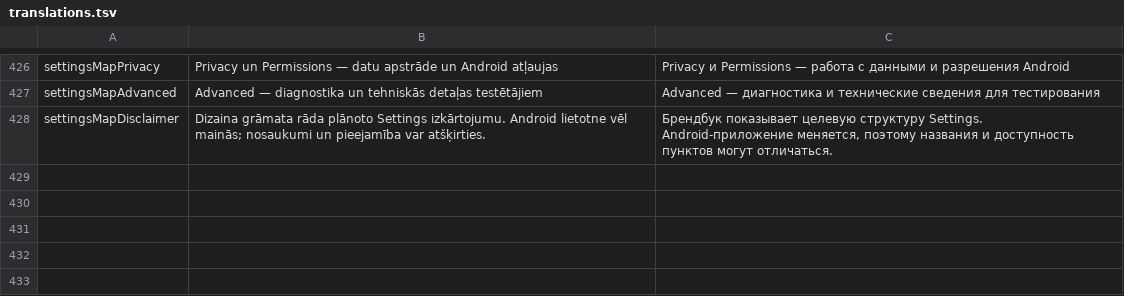
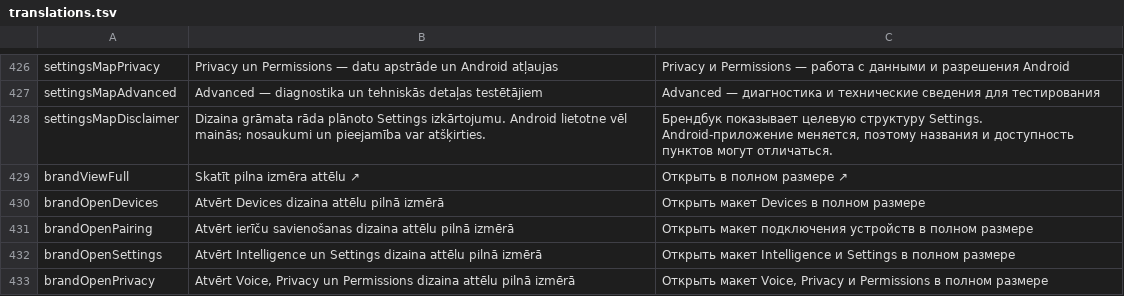
Before and after one commit to slafftrosheen/HaloWeb, a TSV file: tools/translations.tsv, drawn as a sheet; only a part is shown, gaps mark what is left out.

Commit message:
feat(ux): full-size mobile brand previews and consistent trilingual navigation

```diff
--- a/tools/translations.tsv
+++ b/tools/translations.tsv
@@ -428 +428,6 @@ settingsMapAdvanced	Advanced — diagnostika un tehniskās detaļas testētājie
 settingsMapDisclaimer	Dizaina grāmata rāda plānoto Settings izkārtojumu. Android lietotne vēl mainās; nosaukumi un pieejamība var atšķirties.	Брендбук показывает целевую структуру Settings. Android-приложение меняется, поэтому названия и доступность пунктов могут отличаться.
+brandViewFull	Skatīt pilna izmēra attēlu ↗	Открыть в полном размере ↗
+brandOpenDevices	Atvērt Devices dizaina attēlu pilnā izmērā	Открыть макет Devices в полном размере
+brandOpenPairing	Atvērt ierīču savienošanas dizaina attēlu pilnā izmērā	Открыть макет подключения устройств в полном размере
+brandOpenSettings	Atvērt Intelligence un Settings dizaina attēlu pilnā izmērā	Открыть макет Intelligence и Settings в полном размере
+brandOpenPrivacy	Atvērt Voice, Privacy un Permissions dizaina attēlu pilnā izmērā	Открыть макет Voice, Privacy и Permissions в полном размере
```
Also changed, not shown: 7 other files.
